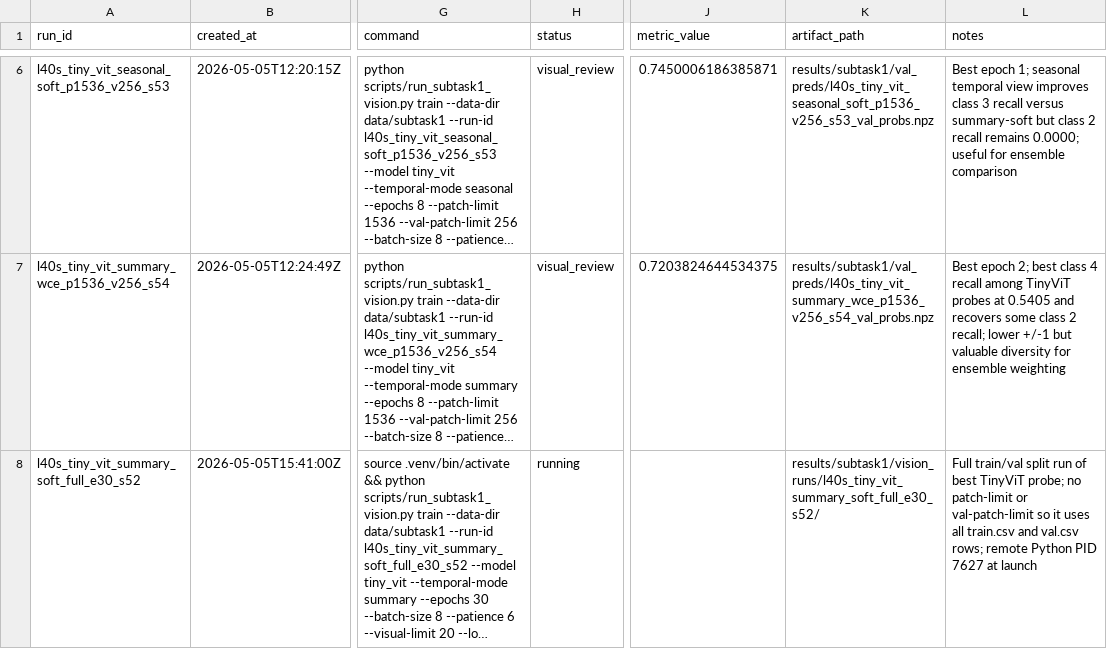
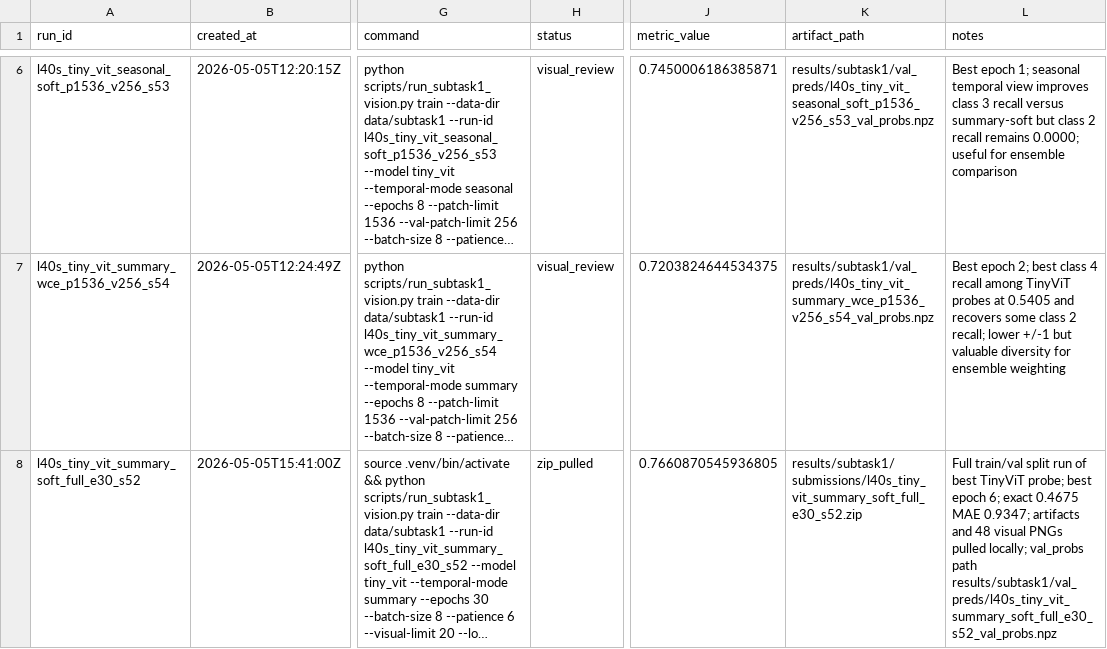
Before and after one commit to vb2317/ai4agri, a CSV file: results/runs.csv, drawn as a sheet; only a part is shown, gaps mark what is left out; long unchanged cells end in …; the diff names each change by its address in the sheet, - before the commit and + after, or states it on an @@ line.

Commit message:
Record full TinyViT results

```diff
--- a/results/runs.csv
+++ b/results/runs.csv
-H8 (status): running
+H8 (status): zip_pulled
-J8 (metric_value): (empty)
+J8 (metric_value): 0.7660870545936805
-K8 (artifact_path): results/subtask1/vision_runs/l40s_tiny_vit_summary_soft_full_e30_s52/
+K8 (artifact_path): results/subtask1/submissions/l40s_tiny_vit_summary_soft_full_e30_s52.zip
-L8 (notes): …TinyViT probe; no patch-limit or val-patch-limit so it uses all train.csv and val.csv rows; remote Python PID 7627 at launch
+L8 (notes): …TinyViT probe; best epoch 6; exact 0.4675 MAE 0.9347; artifacts and 48 visual PNGs pulled locally; val_probs path results/subtask1/val_preds/l40s_tiny_vit_summary_soft_full_e30_s52_val_probs.npz
```
Also changed, not shown: 2 other files.
